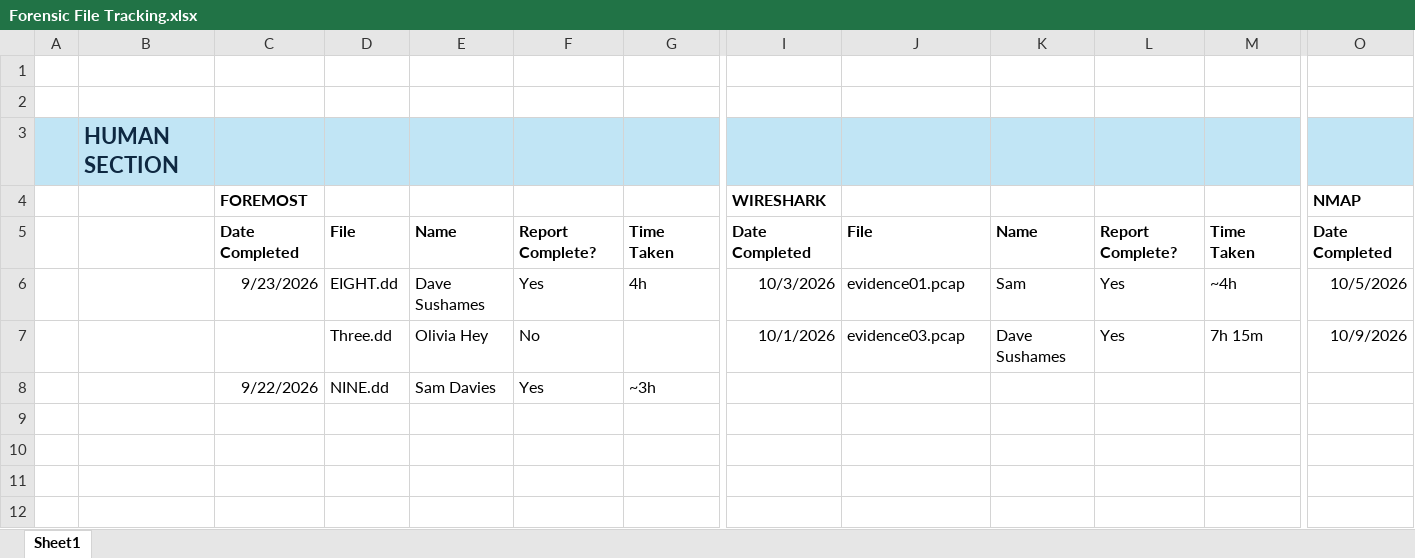
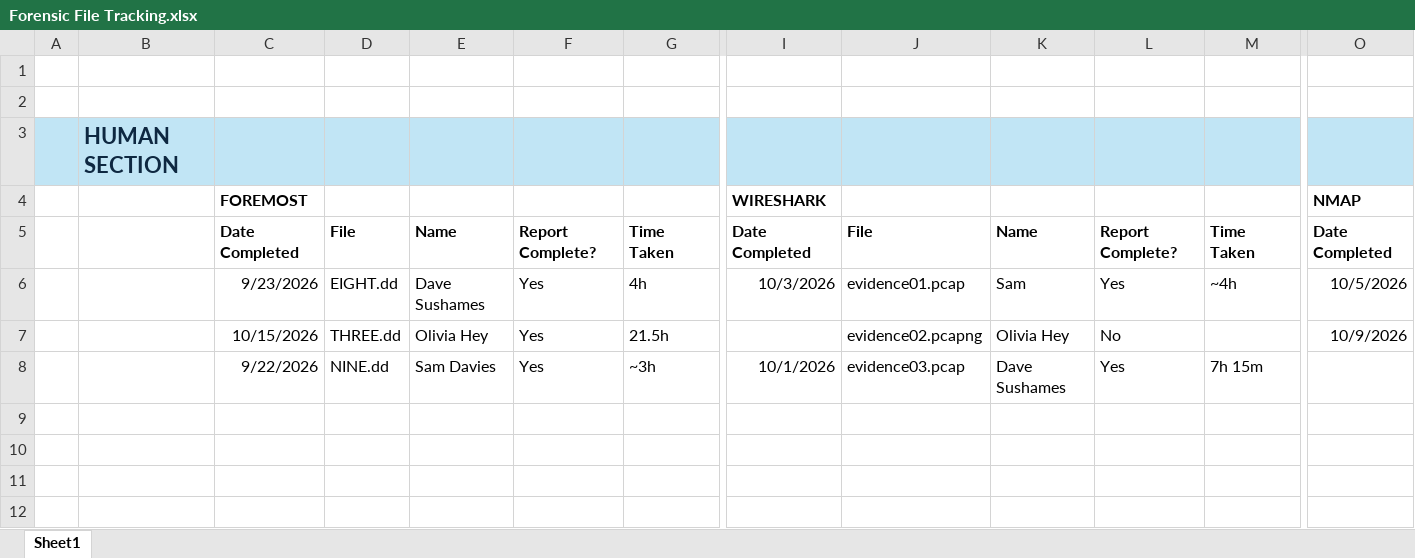
Before and after one commit to DavidSushames/BHB-Capstone, an Excel workbook: Forensic File Tracking/Forensic File Tracking.xlsx, sheet Sheet1, drawn as a sheet; only a part is shown, gaps mark what is left out; values as stored, in another font and other column widths than the file's, no borders; removed rows and columns are numbered as before the commit, all else as after; rows hold the shown columns only; the diff names each change by its address in the sheet, - before the commit and + after, or states it on an @@ line.

Commit message:
added foremost report + updated tracking sheet

```diff
--- a/Forensic File Tracking/Forensic File Tracking.xlsx (sheet Sheet1)
+++ b/Forensic File Tracking/Forensic File Tracking.xlsx (sheet Sheet1)
-row 7:  |  |  | Three.dd | Olivia Hey | No |  | 10/1/2026 | evidence03.pcap | Dave Sushames | Yes | 7h 15m | 10/9/2026
-row 8:  |  | 9/22/2026 | NINE.dd | Sam Davies | Yes | ~3h
+row 7:  |  | 10/15/2026 | THREE.dd | Olivia Hey | Yes | 21.5h |  | evidence02.pcapng | Olivia Hey | No |  | 10/9/2026
+row 8:  |  | 9/22/2026 | NINE.dd | Sam Davies | Yes | ~3h | 10/1/2026 | evidence03.pcap | Dave Sushames | Yes | 7h 15m
```
Also changed, not shown: 1 other file.
